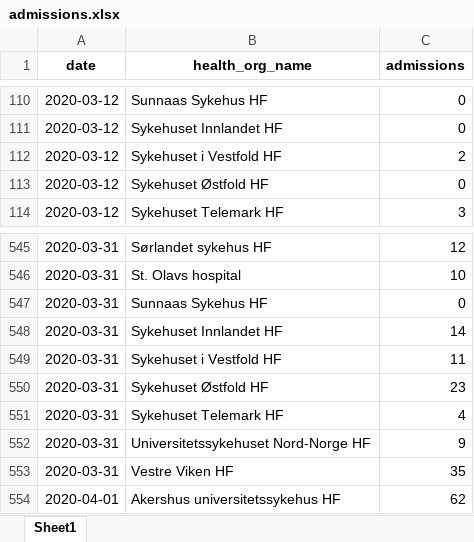
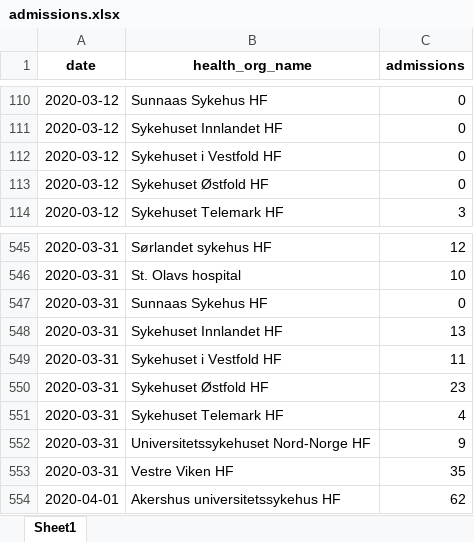
Before and after one commit to thohan88/covid19-nor-data, an Excel workbook: data/02_admissions/admissions.xlsx, sheet Sheet1, drawn as a sheet; only a part is shown, gaps mark what is left out; values as stored, in another font and other column widths than the file's, no borders; the diff covers the shown part only; the diff names each change by its address in the sheet, - before the commit and + after, or states it on an @@ line.

```diff
--- a/data/02_admissions/admissions.xlsx (sheet Sheet1)
+++ b/data/02_admissions/admissions.xlsx (sheet Sheet1)
-C112 (admissions): 2
+C112 (admissions): 0
-C548 (admissions): 14
+C548 (admissions): 13
```
Also changed, not shown: 23 added rows and 1 edited cell elsewhere in this sheet, data/01_infected/msis/municipality.xlsx, data/01_infected/msis/municipality_and_district.xlsx, 16 other files.
